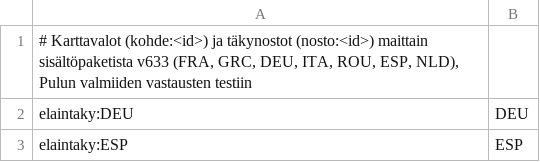
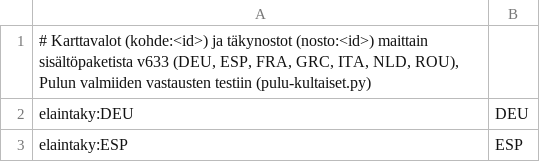
Before and after one commit to ravelius/Matkakirja, a TSV file: Peli-testit/Kultaiset/pulu-kohdat-v633.tsv, drawn as a sheet; only a part is shown.

```diff
--- a/Peli-testit/Kultaiset/pulu-kohdat-v633.tsv
+++ b/Peli-testit/Kultaiset/pulu-kohdat-v633.tsv
@@ -1,2 +1,2 @@
-# Karttavalot (kohde:<id>) ja täkynostot (nosto:<id>) maittain sisältöpaketista v633 (FRA, GRC, DEU, ITA, ROU, ESP, NLD), Pulun valmiiden vastausten testiin
+# Karttavalot (kohde:<id>) ja täkynostot (nosto:<id>) maittain sisältöpaketista v633 (DEU, ESP, FRA, GRC, ITA, NLD, ROU), Pulun valmiiden vastausten testiin (pulu-kultaiset.py)
 elaintaky:DEU	DEU
```
Also changed, not shown: 2 other files.
